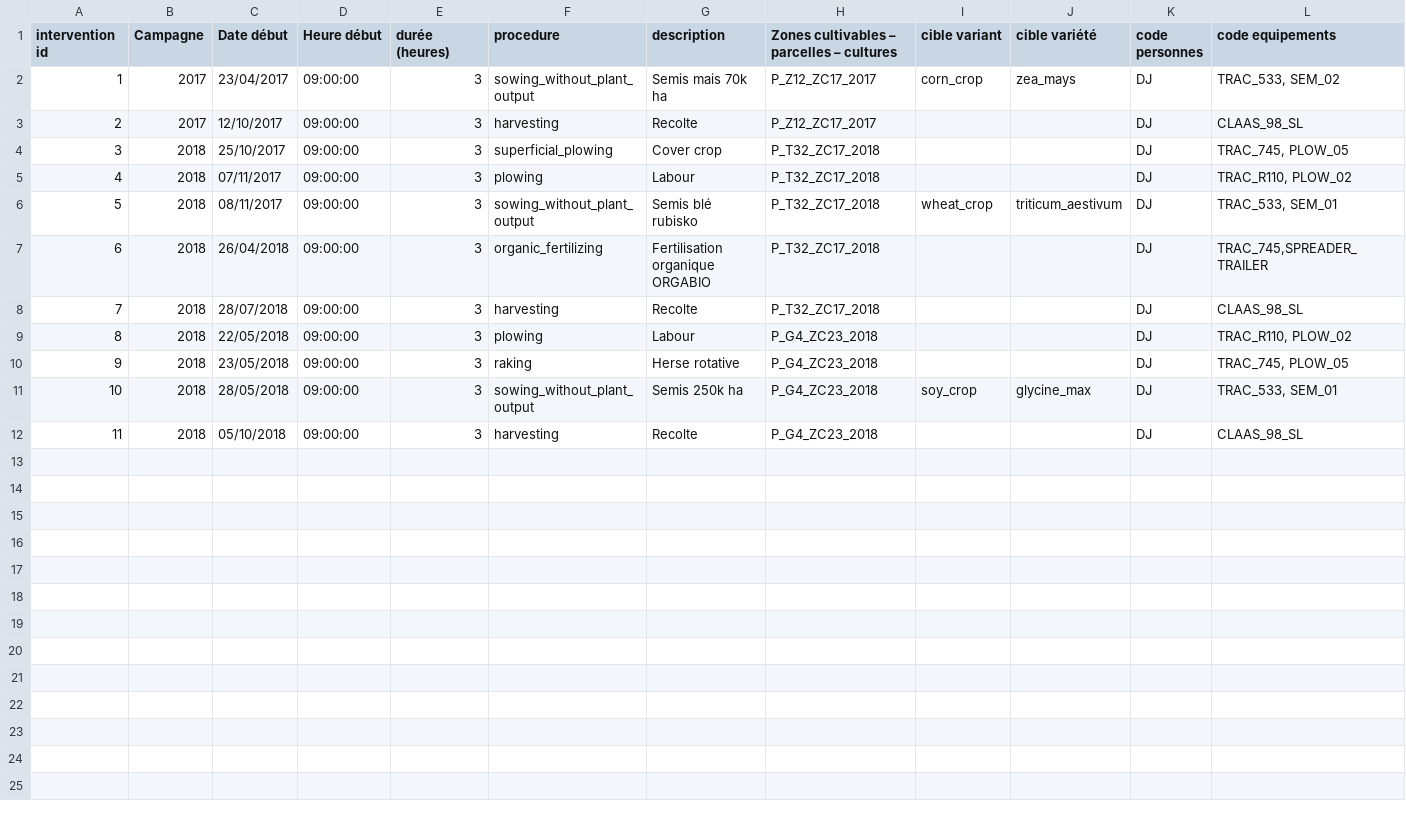
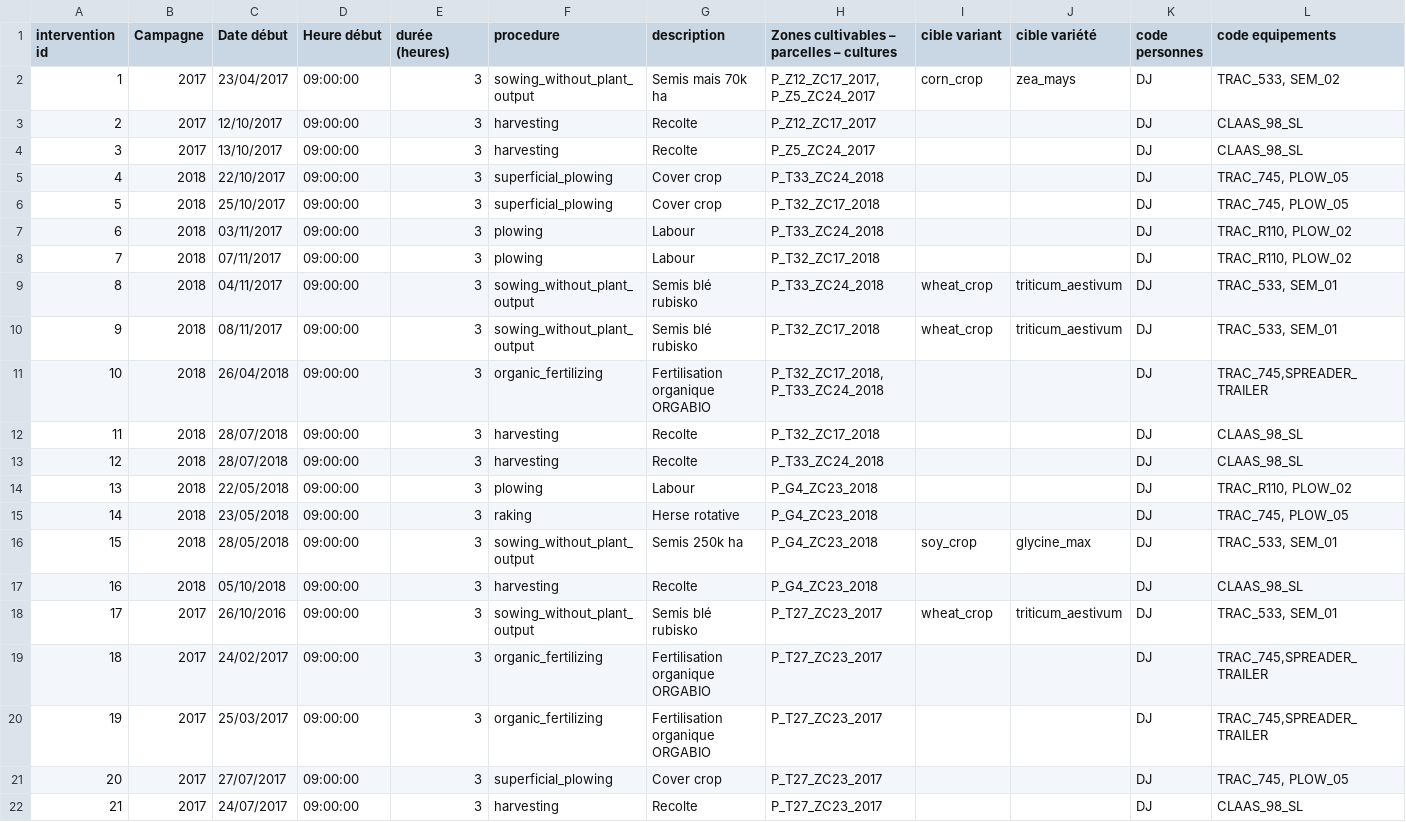
Before and after one commit to ekylibre/first_run-demo, a CSV file: alamano/interventions.csv, drawn as a sheet; only a part is shown; addresses are those after the commit; rows hold the shown columns only; the diff names each change by its address in the sheet, - before the commit and + after, or states it on an @@ line.

Commit message:
Add 4 mores interventions

```diff
--- a/alamano/interventions.csv
+++ b/alamano/interventions.csv
-H2: P_Z12_ZC17_2017
+H2: P_Z12_ZC17_2017, P_Z5_ZC24_2017
+row 4: 3 | 2017 | 13/10/2017 | 09:00:00 | 3 | harvesting | Recolte | P_Z5_ZC24_2017 |  |  | DJ | CLAAS_98_SL
+row 5: 4 | 2018 | 22/10/2017 | 09:00:00 | 3 | superficial_plowing | Cover crop | P_T33_ZC24_2018 |  |  | DJ | TRAC_745, PLOW_05
@@ column A (intervention id) renumbered between rows 6 and 17 @@
+row 7: 6 | 2018 | 03/11/2017 | 09:00:00 | 3 | plowing | Labour | P_T33_ZC24_2018 |  |  | DJ | TRAC_R110, PLOW_02
+row 9: 8 | 2018 | 04/11/2017 | 09:00:00 | 3 | sowing_without_plant_output | Semis blé rubisko | P_T33_ZC24_2018 | wheat_crop | triticum_aestivum | DJ | TRAC_533, SEM_01
-H11: P_T32_ZC17_2018
+H11: P_T32_ZC17_2018, P_T33_ZC24_2018
+row 13: 12 | 2018 | 28/07/2018 | 09:00:00 | 3 | harvesting | Recolte | P_T33_ZC24_2018 |  |  | DJ | CLAAS_98_SL
+row 18: 17 | 2017 | 26/10/2016 | 09:00:00 | 3 | sowing_without_plant_output | Semis blé rubisko | P_T27_ZC23_2017 | wheat_crop | triticum_aestivum | DJ | TRAC_533, SEM_01
+row 19: 18 | 2017 | 24/02/2017 | 09:00:00 | 3 | organic_fertilizing | Fertilisation organique ORGABIO | P_T27_ZC23_2017 |  |  | DJ | TRAC_745,SPREADER_TRAILER
+row 20: 19 | 2017 | 25/03/2017 | 09:00:00 | 3 | organic_fertilizing | Fertilisation organique ORGABIO | P_T27_ZC23_2017 |  |  | DJ | TRAC_745,SPREADER_TRAILER
+row 21: 20 | 2017 | 27/07/2017 | 09:00:00 | 3 | superficial_plowing | Cover crop | P_T27_ZC23_2017 |  |  | DJ | TRAC_745, PLOW_05
+row 22: 21 | 2017 | 24/07/2017 | 09:00:00 | 3 | harvesting | Recolte | P_T27_ZC23_2017 |  |  | DJ | CLAAS_98_SL
```
Also changed, not shown: alamano/matters.csv.
